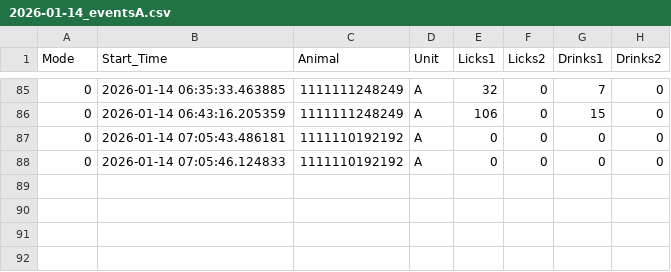
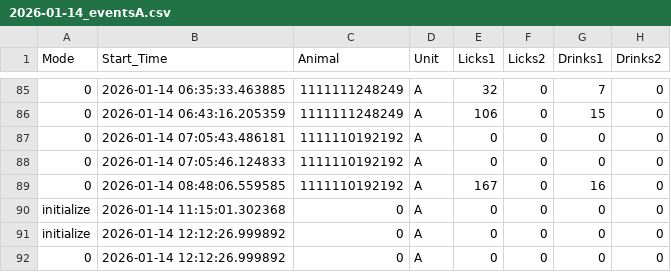
Before and after one commit to MaheshKarnani/Preferator, a CSV file: Data/c1_3m_102025_testing/2026-01-14_eventsA.csv, drawn as a sheet; only a part is shown, gaps mark what is left out; the diff names each change by its address in the sheet, - before the commit and + after, or states it on an @@ line.

```diff
--- a/Data/c1_3m_102025_testing/2026-01-14_eventsA.csv
+++ b/Data/c1_3m_102025_testing/2026-01-14_eventsA.csv
+row 89: 0 | 2026-01-14 08:48:06.559585 | 1111110192192 | A | 167 | 0 | 16 | 0
+row 90: initialize | 2026-01-14 11:15:01.302368 | 0 | A | 0 | 0 | 0 | 0
+row 91: initialize | 2026-01-14 12:12:26.999892 | 0 | A | 0 | 0 | 0 | 0
+row 92: 0 | 2026-01-14 12:12:26.999892 | 0 | A | 0 | 0 | 0 | 0
```
Also changed, not shown: 1 other file.
